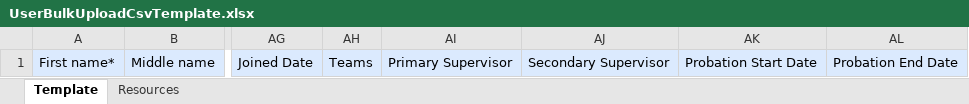
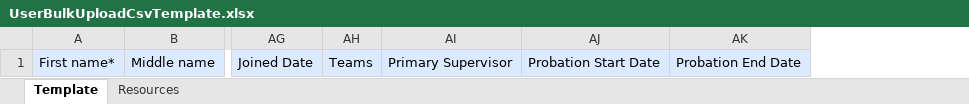
Before and after one commit to SkappHQ/skapp-fe, an Excel workbook: public/UserBulkUploadCsvTemplate/UserBulkUploadCsvTemplate.xlsx, sheet Template, drawn as a sheet; only a part is shown, gaps mark what is left out; values as stored, in another font and other column widths than the file's, no borders; charts and pictures not drawn; the diff names each change by its address in the sheet, - before the commit and + after, or states it on an @@ line.

Commit message:
fix: changed bulk user template

```diff
--- a/public/UserBulkUploadCsvTemplate/UserBulkUploadCsvTemplate.xlsx (sheet Template)
+++ b/public/UserBulkUploadCsvTemplate/UserBulkUploadCsvTemplate.xlsx (sheet Template)
-column AJ, row 1: Secondary Supervisor
```
Also changed, not shown: charts or pictures, 7 other files.
